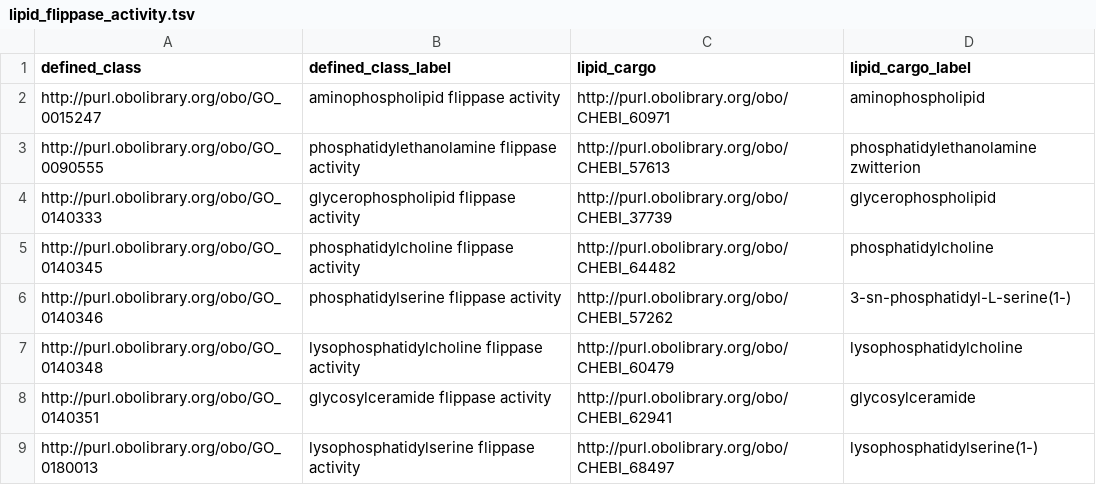
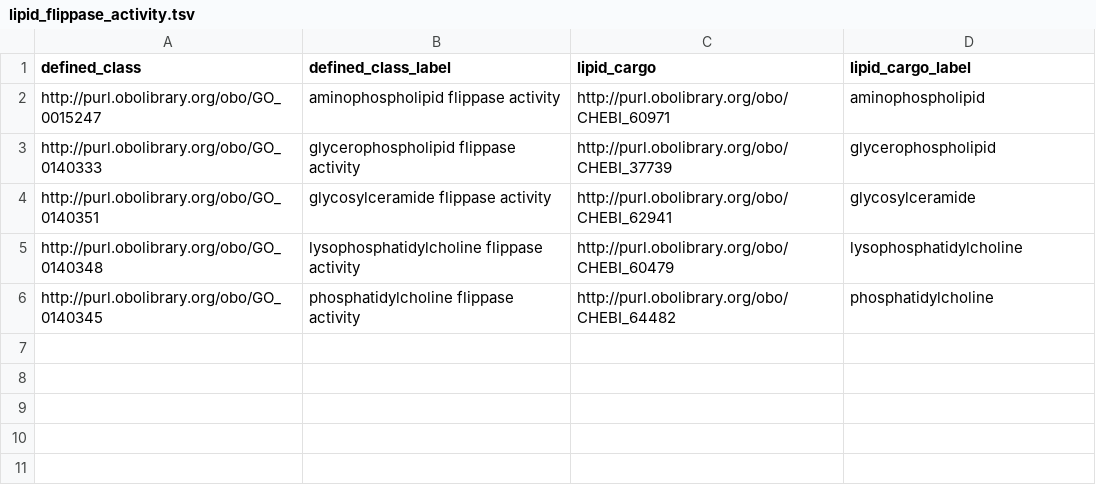
Before and after one commit to geneontology/go-ontology, a TSV file: src/design_patterns/lipid_flippase_activity.tsv, drawn as a sheet.

```diff
--- a/src/design_patterns/lipid_flippase_activity.tsv
+++ b/src/design_patterns/lipid_flippase_activity.tsv
@@ -2,8 +2,5 @@ defined_class	defined_class_label	lipid_cargo	lipid_cargo_label
 http://purl.obolibrary.org/obo/GO_0015247	aminophospholipid flippase activity	http://purl.obolibrary.org/obo/CHEBI_60971	aminophospholipid
-http://purl.obolibrary.org/obo/GO_0090555	phosphatidylethanolamine flippase activity	http://purl.obolibrary.org/obo/CHEBI_57613	phosphatidylethanolamine zwitterion
 http://purl.obolibrary.org/obo/GO_0140333	glycerophospholipid flippase activity	http://purl.obolibrary.org/obo/CHEBI_37739	glycerophospholipid
+http://purl.obolibrary.org/obo/GO_0140351	glycosylceramide flippase activity	http://purl.obolibrary.org/obo/CHEBI_62941	glycosylceramide
+http://purl.obolibrary.org/obo/GO_0140348	lysophosphatidylcholine flippase activity	http://purl.obolibrary.org/obo/CHEBI_60479	lysophosphatidylcholine
 http://purl.obolibrary.org/obo/GO_0140345	phosphatidylcholine flippase activity	http://purl.obolibrary.org/obo/CHEBI_64482	phosphatidylcholine
-http://purl.obolibrary.org/obo/GO_0140346	phosphatidylserine flippase activity	http://purl.obolibrary.org/obo/CHEBI_57262	3-sn-phosphatidyl-L-serine(1-)
-http://purl.obolibrary.org/obo/GO_0140348	lysophosphatidylcholine flippase activity	http://purl.obolibrary.org/obo/CHEBI_60479	lysophosphatidylcholine
-http://purl.obolibrary.org/obo/GO_0140351	glycosylceramide flippase activity	http://purl.obolibrary.org/obo/CHEBI_62941	glycosylceramide
-http://purl.obolibrary.org/obo/GO_0180013	lysophosphatidylserine flippase activity	http://purl.obolibrary.org/obo/CHEBI_68497	lysophosphatidylserine(1-)
```
Also changed, not shown: src/design_patterns/intermembrane_lipid_transfer_activity.tsv, src/design_patterns/lipid_floppase_activity.tsv, 29 other files.
